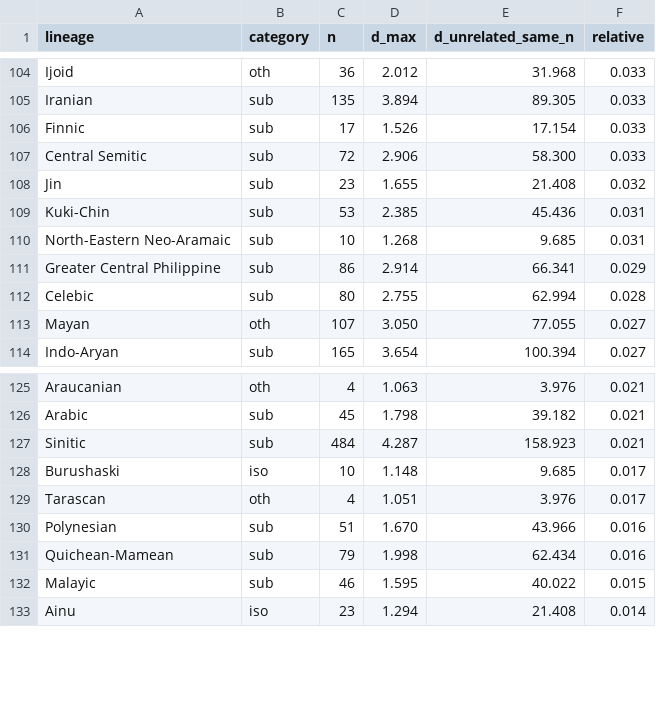
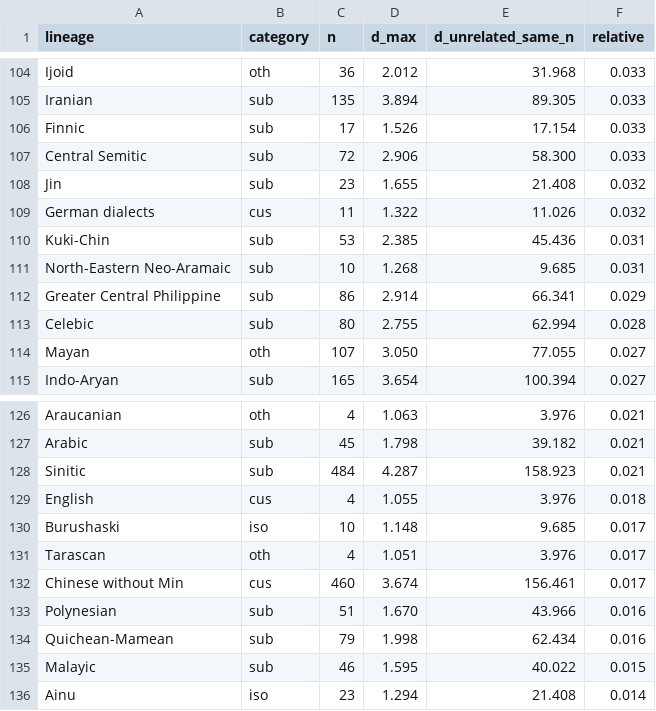
Before and after one commit to iwsfutcmd/lingustic-diversity, a CSV file: docs/data/relative.csv, drawn as a sheet; only a part is shown, gaps mark what is left out; the diff names each change by its address in the sheet, - before the commit and + after, or states it on an @@ line.

```diff
--- a/docs/data/relative.csv
+++ b/docs/data/relative.csv
+row 109: German dialects | cus | 11 | 1.322 | 11.026 | 0.032
+row 129: English | cus | 4 | 1.055 | 3.976 | 0.018
+row 132: Chinese without Min | cus | 460 | 3.674 | 156.461 | 0.017
```
Also changed, not shown: 11 other files.
